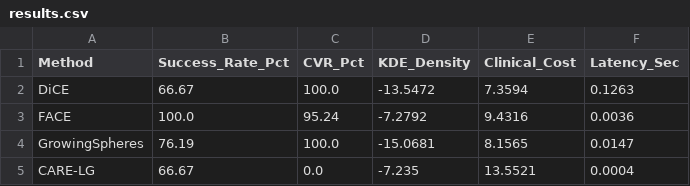
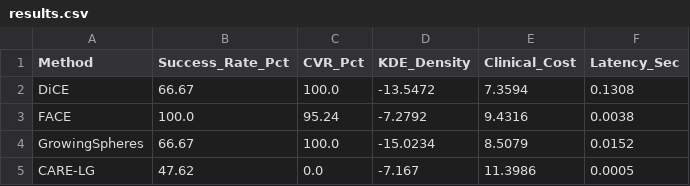
Before and after one commit to amalroozi/CARE-LG, a CSV file: benchmarks/uci/results.csv, drawn as a sheet.

```diff
--- a/benchmarks/uci/results.csv
+++ b/benchmarks/uci/results.csv
@@ -1,5 +1,5 @@
 Method,Success_Rate_Pct,CVR_Pct,KDE_Density,Clinical_Cost,Latency_Sec
-DiCE,66.67,100.0,-13.5472,7.3594,0.1263
-FACE,100.0,95.24,-7.2792,9.4316,0.0036
-GrowingSpheres,76.19,100.0,-15.0681,8.1565,0.0147
-CARE-LG,66.67,0.0,-7.235,13.5521,0.0004
+DiCE,66.67,100.0,-13.5472,7.3594,0.1308
+FACE,100.0,95.24,-7.2792,9.4316,0.0038
+GrowingSpheres,66.67,100.0,-15.0234,8.5079,0.0152
+CARE-LG,47.62,0.0,-7.167,11.3986,0.0005
```
Also changed, not shown: benchmarks/nhanes/results.csv, 13 other files.
